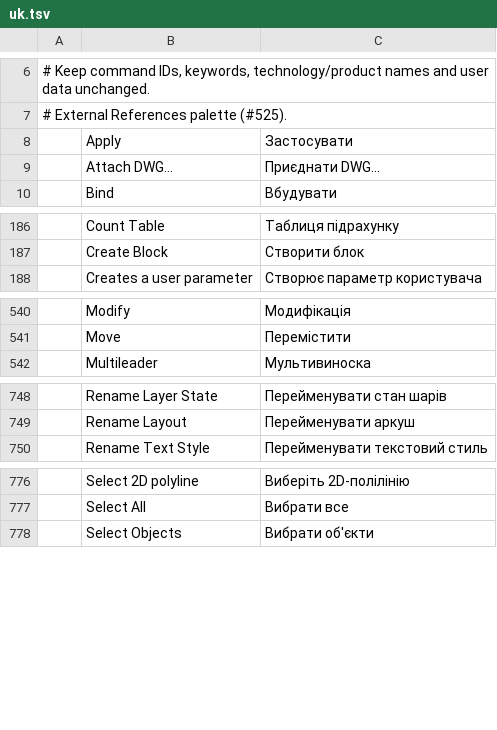
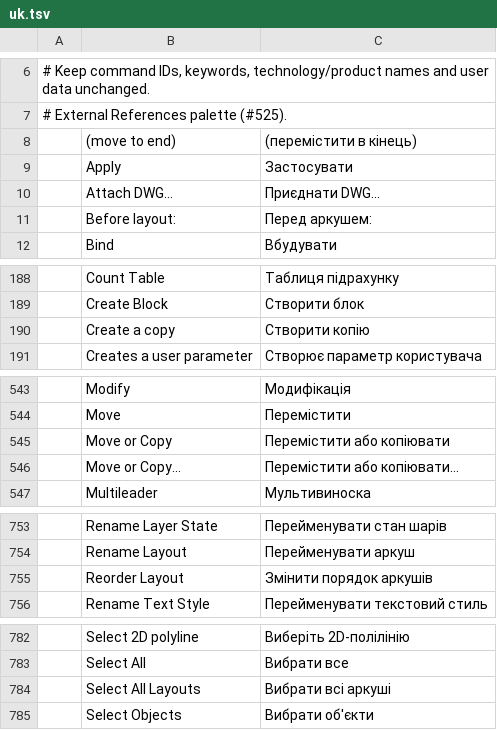
Before and after one commit to JareckiJ/cadcraft, a TSV file: crates/ui-egui/src/i18n/uk.tsv, drawn as a sheet; only a part is shown, gaps mark what is left out; the diff names each change by its address in the sheet, - before the commit and + after, or states it on an @@ line.

Commit message:
feat(ui): layout tab in-place rename, move or copy dialog, and context menu actions (U7)

```diff
--- a/crates/ui-egui/src/i18n/uk.tsv
+++ b/crates/ui-egui/src/i18n/uk.tsv
+row 8:  | (move to end) | (перемістити в кінець)
+row 11:  | Before layout: | Перед аркушем:
+row 190:  | Create a copy | Створити копію
+row 545:  | Move or Copy | Перемістити або копіювати
+row 546:  | Move or Copy... | Перемістити або копіювати...
+row 755:  | Reorder Layout | Змінити порядок аркушів
+row 784:  | Select All Layouts | Вибрати всі аркуші
```
Also changed, not shown: 9 other files.
